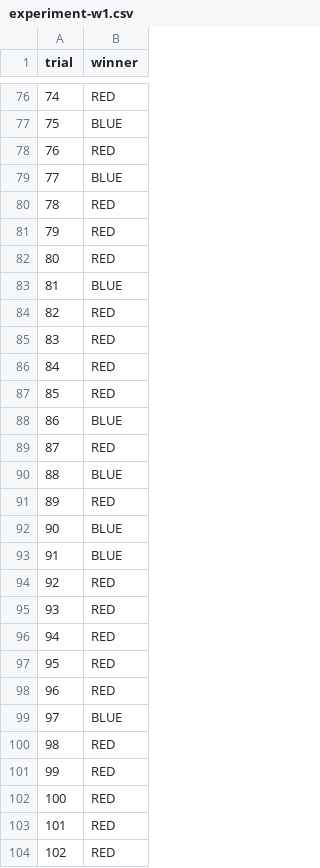
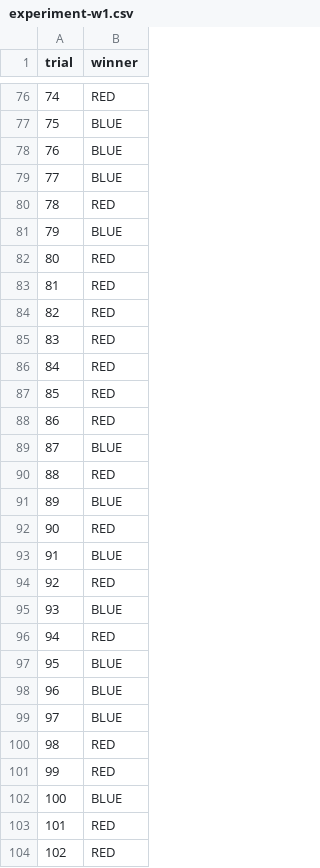
Before and after one commit to GrapesGoober/flanker, a CSV file: scripts/experiment_results/experiment-w1.csv, drawn as a sheet; only a part is shown, gaps mark what is left out; the diff covers the shown part only.

```diff
--- a/scripts/experiment_results/experiment-w1.csv
+++ b/scripts/experiment_results/experiment-w1.csv
@@ -77,8 +77,8 @@ trial,winner
 75,BLUE
-76,RED
+76,BLUE
 77,BLUE
 78,RED
-79,RED
+79,BLUE
 80,RED
-81,BLUE
+81,RED
 82,RED
@@ -87,13 +87,13 @@ trial,winner
 85,RED
-86,BLUE
-87,RED
-88,BLUE
-89,RED
-90,BLUE
+86,RED
+87,BLUE
+88,RED
+89,BLUE
+90,RED
 91,BLUE
 92,RED
-93,RED
+93,BLUE
 94,RED
-95,RED
-96,RED
+95,BLUE
+96,BLUE
 97,BLUE
@@ -101,3 +101,3 @@ trial,winner
 99,RED
-100,RED
+100,BLUE
 101,RED
```
Also changed, not shown: 112 edited cells elsewhere in this file, scripts/experiment_results/experiment-w2.csv, 2 other files.
